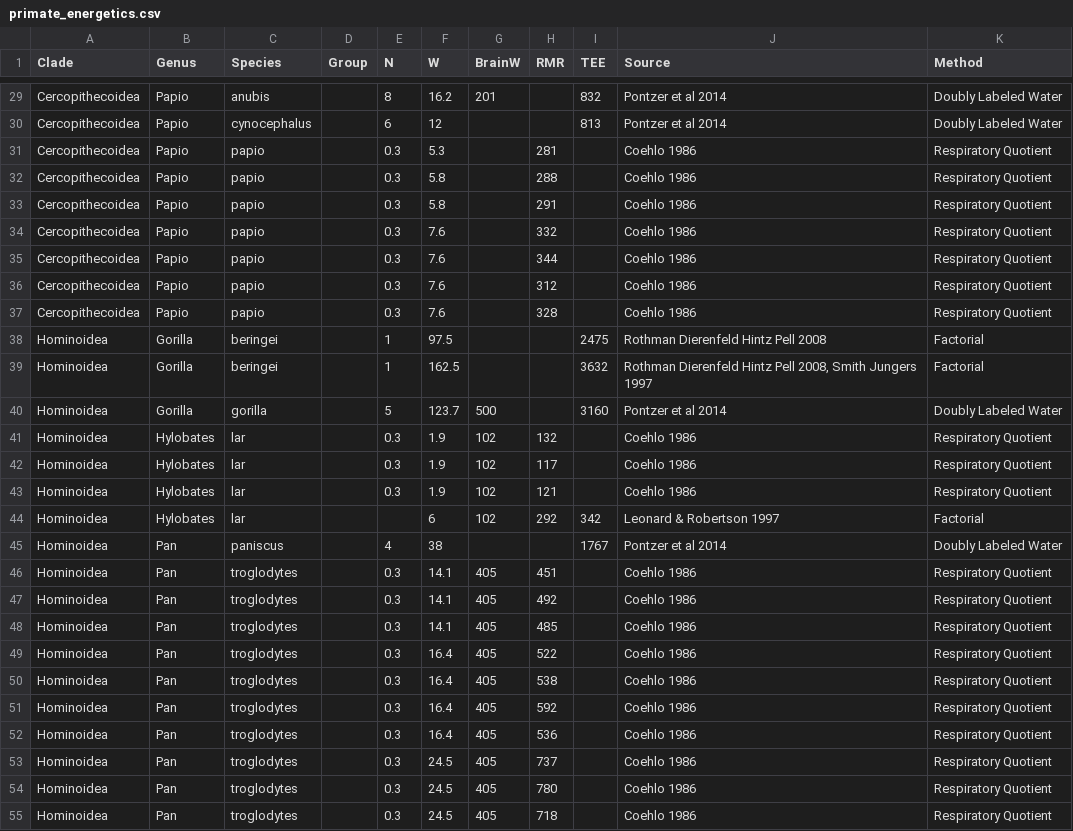
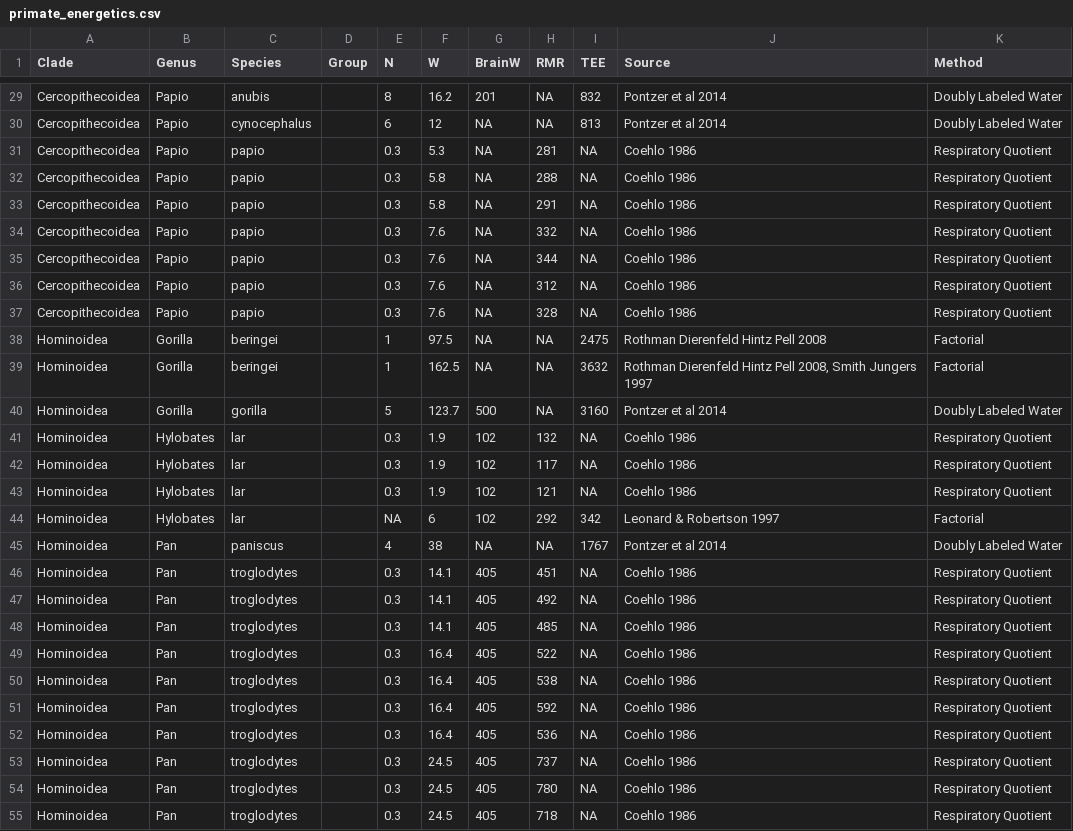
Before and after one commit to deniederhut/workshop_advlm, a CSV file: data/primate_energetics.csv, drawn as a sheet; only a part is shown, gaps mark what is left out; the diff covers the shown part only; the diff names each change by its address in the sheet, - before the commit and + after, or states it on an @@ line.

```diff
--- a/data/primate_energetics.csv
+++ b/data/primate_energetics.csv
-H29:H30 (RMR): (empty)
+H29:H30 (RMR): NA
-G30:G39 (BrainW): (empty)
+G30:G39 (BrainW): NA
-I31:I37 (TEE): (empty)
+I31:I37 (TEE): NA
-H38:H40 (RMR): (empty)
+H38:H40 (RMR): NA
-I41:I43 (TEE): (empty)
+I41:I43 (TEE): NA
-E44 (N): (empty)
+E44 (N): NA
-G45 (BrainW): (empty)
+G45 (BrainW): NA
-H45 (RMR): (empty)
+H45 (RMR): NA
-I46:I55 (TEE): (empty)
+I46:I55 (TEE): NA
```
Also changed, not shown: 149 edited cells elsewhere in this file.
